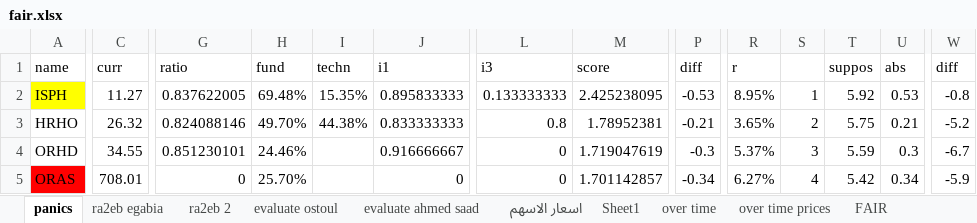
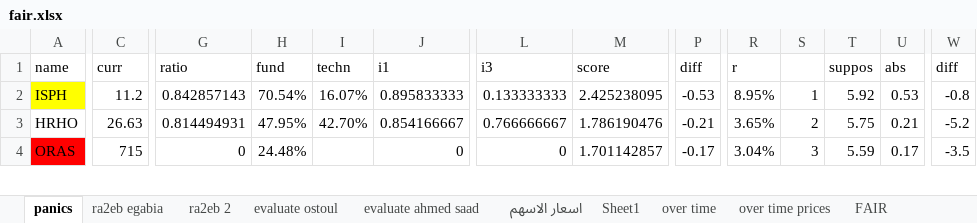
Before and after one commit to MinaLMG/EGX, an Excel workbook: backend/utils/fair.xlsx, sheet panics, drawn as a sheet; only a part is shown, gaps mark what is left out; values as stored, in another font and other column widths than the file's, no borders; conditional formats not drawn; removed rows and columns are numbered as before the commit, all else as after; rows hold the shown columns only; the diff covers the shown part only; the diff names each change by its address in the sheet, - before the commit and + after, or states it on an @@ line.

Commit message:
Add scoring service and recalc integration
Introduce a central ScoringService to calculate BF/fundamental/technical/RFP/RSP scores and total_score for stocks (default weights included). Add backend scripts to run a one-off recalculation and to populate stock names. Wire ScoringService into controllers and services so scores are recalculated after updates (recommendations, BF values, Mubasher price updates), add a POST /recalculate-scores endpoint, and a PUT /technical/:id route for editing technical recommendations. Update Stock and frontend models/screens to store and display individual component scores and total_score, sort stocks by total_score, and add UI flows for editing technical calls. Also loosened the TechnicalRecommendation schema unique constraint and use bulk updates when writing scores.

```diff
--- a/backend/utils/fair.xlsx (sheet panics)
+++ b/backend/utils/fair.xlsx (sheet panics)
-C2 (curr): 11.27
+C2 (curr): 11.2
-G2 (ratio): 0.837622005
+G2 (ratio): 0.842857143
-H2 (fund): 69.48%
+H2 (fund): 70.54%
-I2 (techn): 15.35%
+I2 (techn): 16.07%
-C3 (curr): 26.32
+C3 (curr): 26.63
-G3 (ratio): 0.824088146
+G3 (ratio): 0.814494931
-H3 (fund): 49.70%
+H3 (fund): 47.95%
-I3 (techn): 44.38%
+I3 (techn): 42.70%
-J3 (i1): 0.833333333
+J3 (i1): 0.854166667
-L3 (i3): 0.8
+L3 (i3): 0.766666667
-M3 (score): 1.78952381
+M3 (score): 1.786190476
-row 4: ORHD | 34.55 | 0.851230101 | 24.46% |  | 0.916666667 | 0 | 1.719047619 | -0.3 | 5.37% | 3 | 5.59 | 0.3 | -6.7
-C4 (curr): 708.01
+C4 (curr): 715
-H4 (fund): 25.70%
+H4 (fund): 24.48%
-P4 (diff): -0.34
+P4 (diff): -0.17
-R4 (r): 6.27%
+R4 (r): 3.04%
-S4: 4
+S4: 3
-T4 (suppos): 5.42
+T4 (suppos): 5.59
-U4 (abs): 0.34
+U4 (abs): 0.17
-W4 (diff): -5.9
+W4 (diff): -3.5
```
Also changed, not shown: 19 added rows, 18 removed rows and 296 edited cells elsewhere in this sheet, sheet Sheet1, sheet اسعار الاسهم, sheet evaluate ostoul, sheet FAIR, sheet evaluate ahmed saad, sheet ra2eb egabia, formulas that keep their value, hidden cells, 27 other files.
